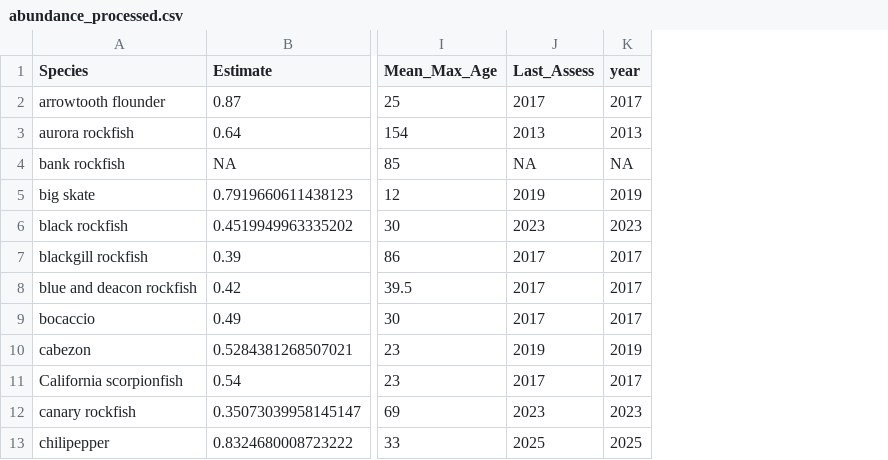
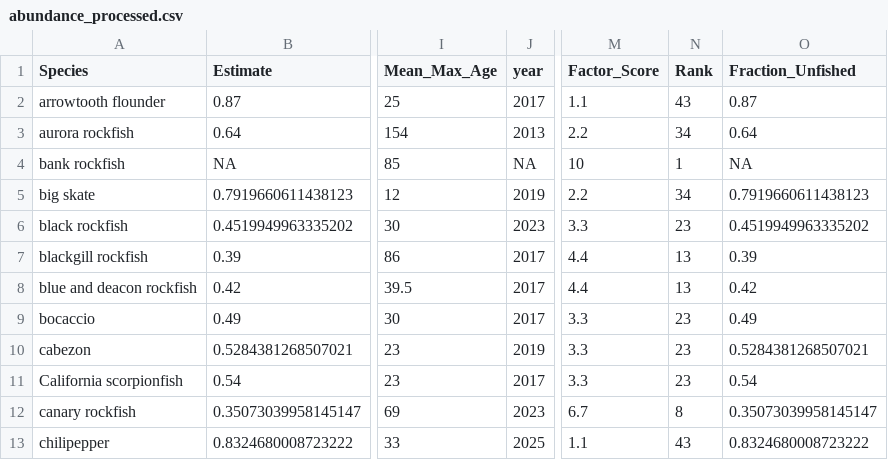
Before and after one commit to chantelwetzel-noaa/assessment_prioritization, a CSV file: data-processed/abundance_processed.csv, drawn as a sheet; only a part is shown, gaps mark what is left out; removed rows and columns are numbered as before the commit, all else as after; the diff names each change by its address in the sheet, - before the commit and + after, or states it on an @@ line.

```diff
--- a/data-processed/abundance_processed.csv
+++ b/data-processed/abundance_processed.csv
-column J (Last_Assess), rows 2-13: 2017 | 2013 | NA | 2019 | 2023 | 2017 | 2017 | 2017 | 2019 | 2017 | 2023 | 2025
+column M (Factor_Score), rows 2-13: 1.1 | 2.2 | 10 | 2.2 | 3.3 | 4.4 | 4.4 | 3.3 | 3.3 | 3.3 | 6.7 | 1.1
+column N (Rank), rows 2-13: 43 | 34 | 1 | 34 | 23 | 13 | 13 | 23 | 23 | 23 | 8 | 43
+column O (Fraction_Unfished), rows 2-13: 0.87 | 0.64 | NA | 0.7919660611438123 | 0.4519949963335202 | 0.39 | 0.42 | 0.49 | 0.5284381268507021 | 0.54 | 0.35073039958145147 | 0.8324680008723222
```
Also changed, not shown: data-processed/11_overall_rank.csv, data-processed/7_assessment_frequency.csv, 8 other files.
